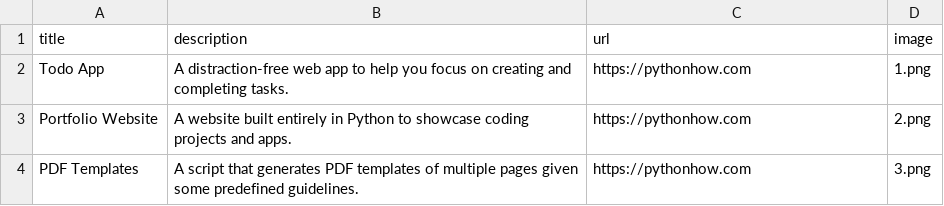
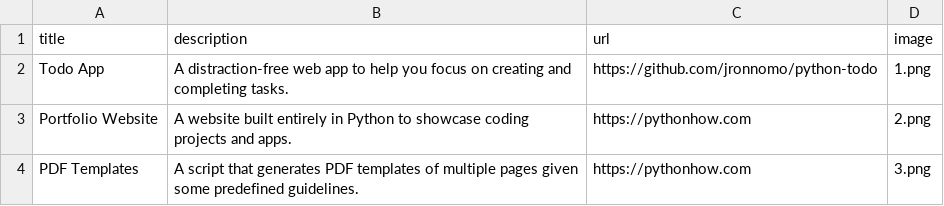
Before and after one commit to jronnomo/Python-Portfolio, a CSV file: data.csv, drawn as a sheet; only a part is shown.

Commit message:
added app images, descriptions, and links to portfolio

```diff
--- a/data.csv
+++ b/data.csv
@@ -1,3 +1,3 @@
 title;description;url;image
-Todo App;A distraction-free web app to help you focus on creating and completing tasks.;https://pythonhow.com;1.png
+Todo App;A distraction-free web app to help you focus on creating and completing tasks.;https://github.com/jronnomo/python-todo;1.png
 Portfolio Website;A website built entirely in Python to showcase coding projects and apps.;https://pythonhow.com;2.png
```
Also changed, not shown: 1 other file.
